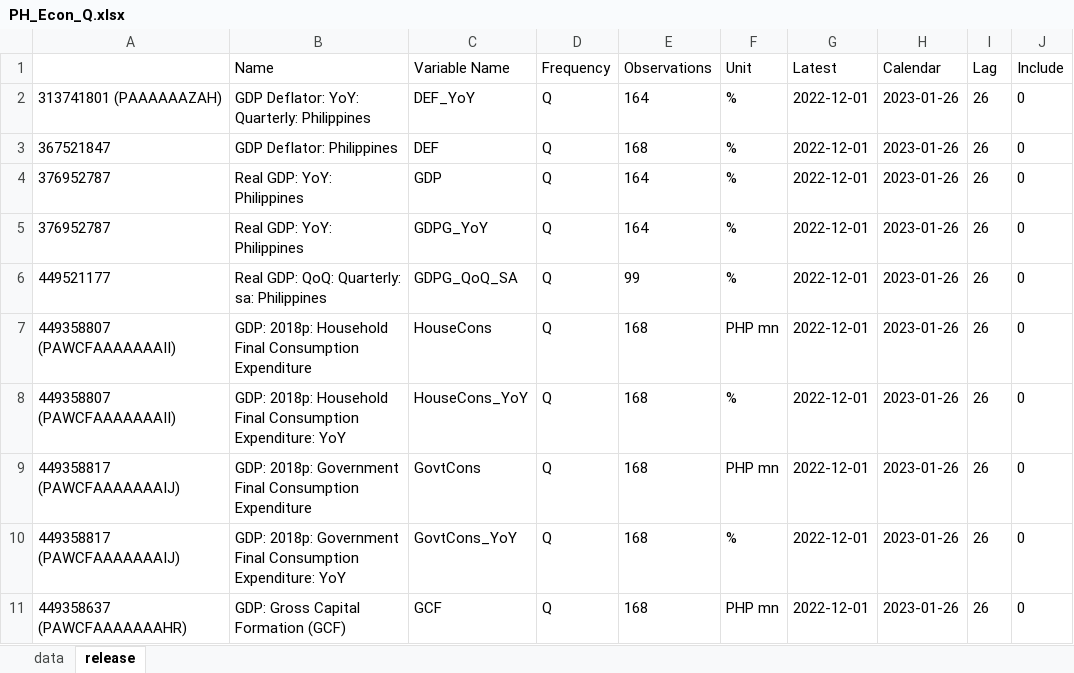
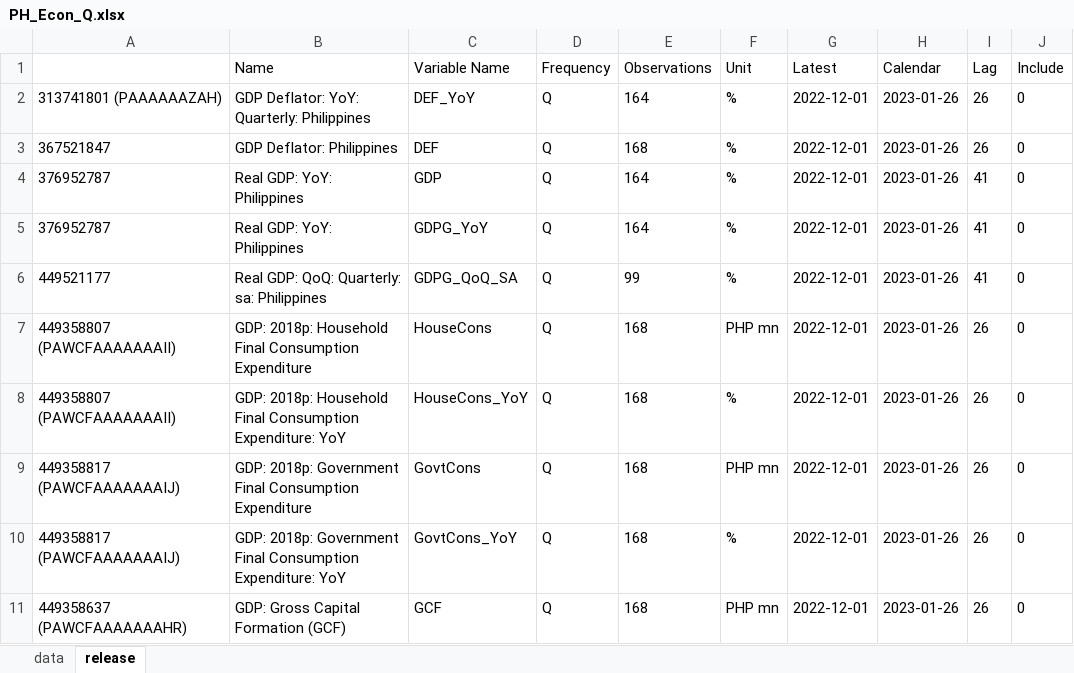
Before and after one commit to tiubenedict/TweetsNowcast, an Excel workbook: data/PH_Econ_Q.xlsx, sheet release, drawn as a sheet; only a part is shown; values as stored, in another font and other column widths than the file's, no borders; the diff names each change by its address in the sheet, - before the commit and + after, or states it on an @@ line.

```diff
--- a/data/PH_Econ_Q.xlsx (sheet release)
+++ b/data/PH_Econ_Q.xlsx (sheet release)
-I4:I6 (Lag): 26
+I4:I6 (Lag): 41
```
Also changed, not shown: sheet data.
